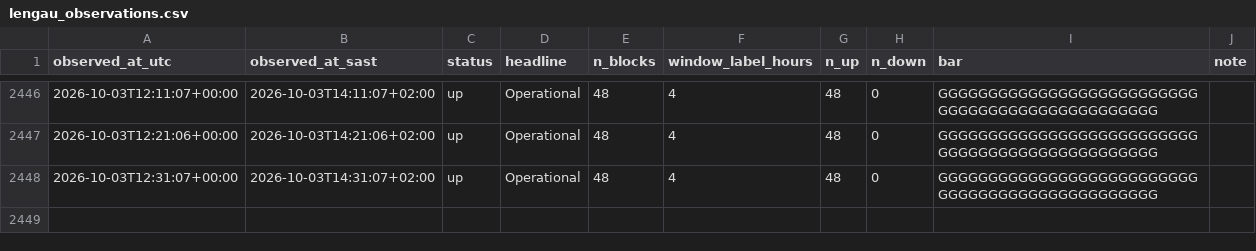
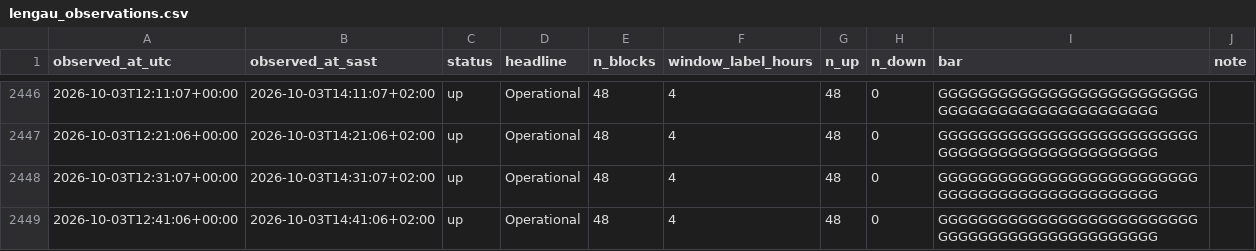
Before and after one commit to nicolettechang/chpc-status, a CSV file: data/lengau_observations.csv, drawn as a sheet; only a part is shown, gaps mark what is left out.

```diff
--- a/data/lengau_observations.csv
+++ b/data/lengau_observations.csv
@@ -2448 +2448,2 @@ observed_at_utc,observed_at_sast,status,headline,n_blocks,window_label_hours,n_u
 2026-10-03T12:31:07+00:00,2026-10-03T14:31:07+02:00,up,Operational,48,4,48,0,GGGGGGGGGGGGGGGGGGGGGGGGGGGGGGGGGGGGGGGGGGGGGGGG,
+2026-10-03T12:41:06+00:00,2026-10-03T14:41:06+02:00,up,Operational,48,4,48,0,GGGGGGGGGGGGGGGGGGGGGGGGGGGGGGGGGGGGGGGGGGGGGGGG,
```
